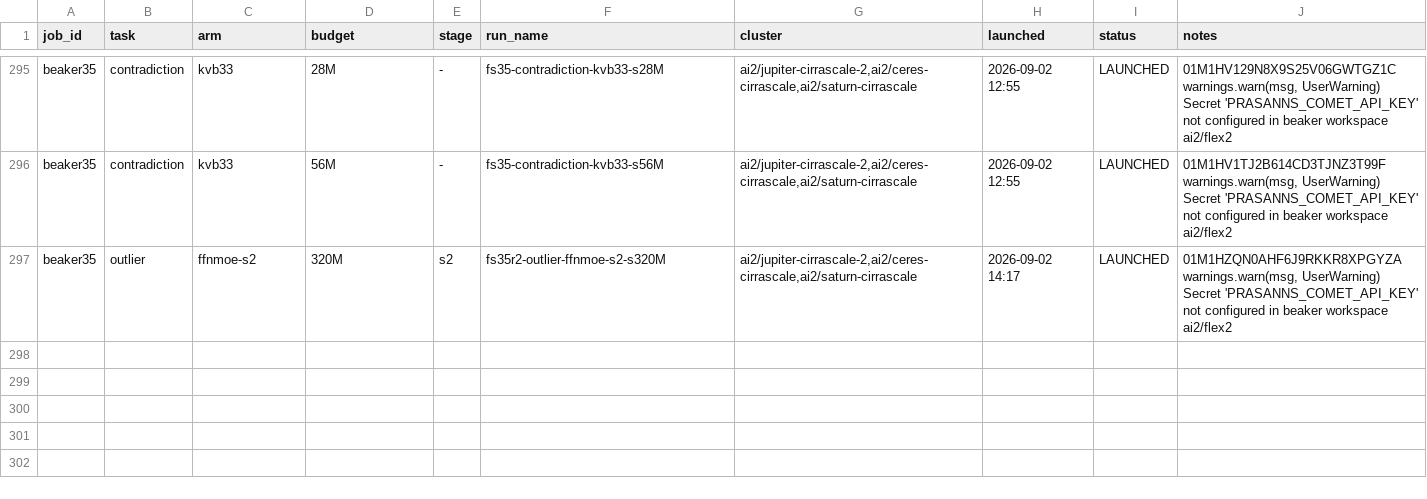
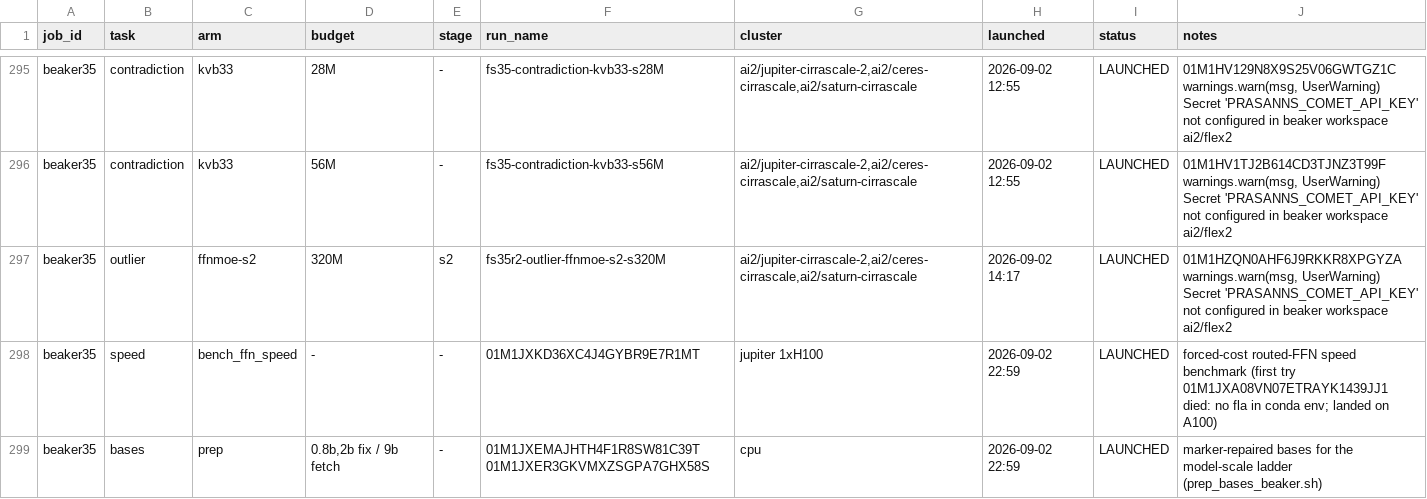
Before and after one commit to allenai/OLMo-core, a TSV file: debug/flop_scaling/LAUNCH_LEDGER.tsv, drawn as a sheet; only a part is shown, gaps mark what is left out; the diff names each change by its address in the sheet, - before the commit and + after, or states it on an @@ line.

```diff
--- a/debug/flop_scaling/LAUNCH_LEDGER.tsv
+++ b/debug/flop_scaling/LAUNCH_LEDGER.tsv
+row 298: beaker35 | speed | bench_ffn_speed | - | - | 01M1JXKD36XC4J4GYBR9E7R1MT | jupiter 1xH100 | 2026-09-02 22:59 | LAUNCHED | forced-cost routed-FFN speed benchmark (first try 01M1JXA08VN07ETRAYK1439JJ1 died: no fla in conda env; landed on A100)
+row 299: beaker35 | bases | prep | 0.8b,2b fix / 9b fetch | - | 01M1JXEMAJHTH4F1R8SW81C39T 01M1JXER3GKVMXZSGPA7GHX58S | cpu | 2026-09-02 22:59 | LAUNCHED | marker-repaired bases for the model-scale ladder (prep_bases_beaker.sh)
```
Also changed, not shown: 2 other files.
